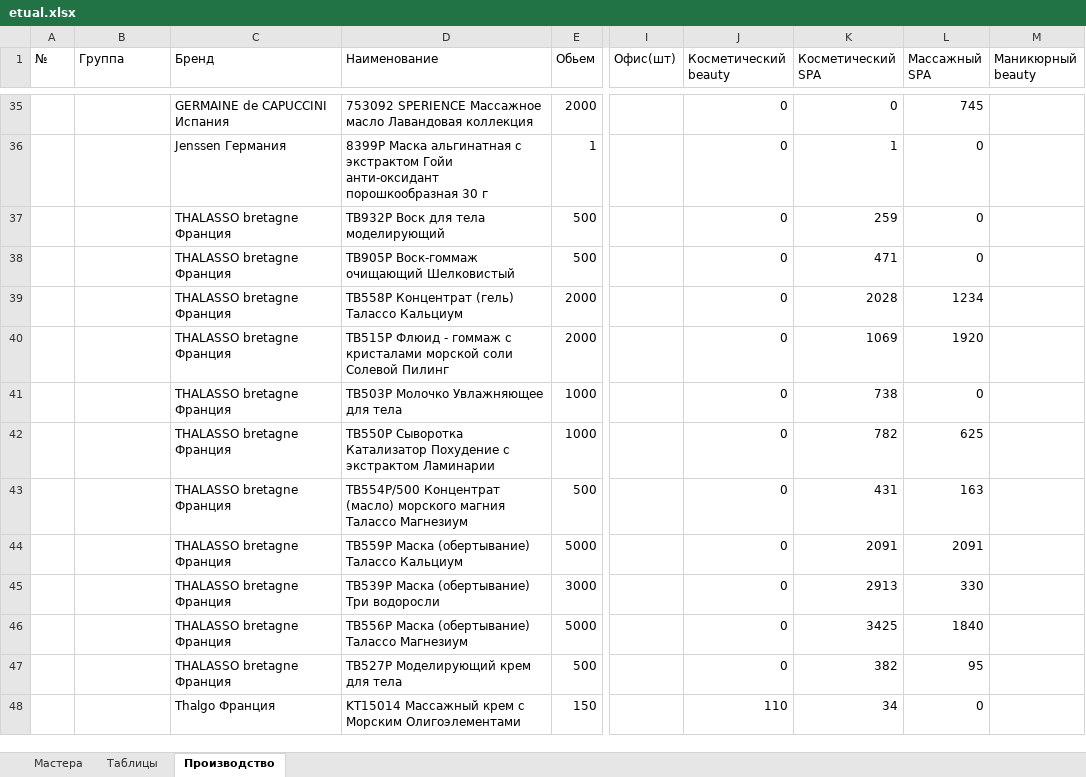
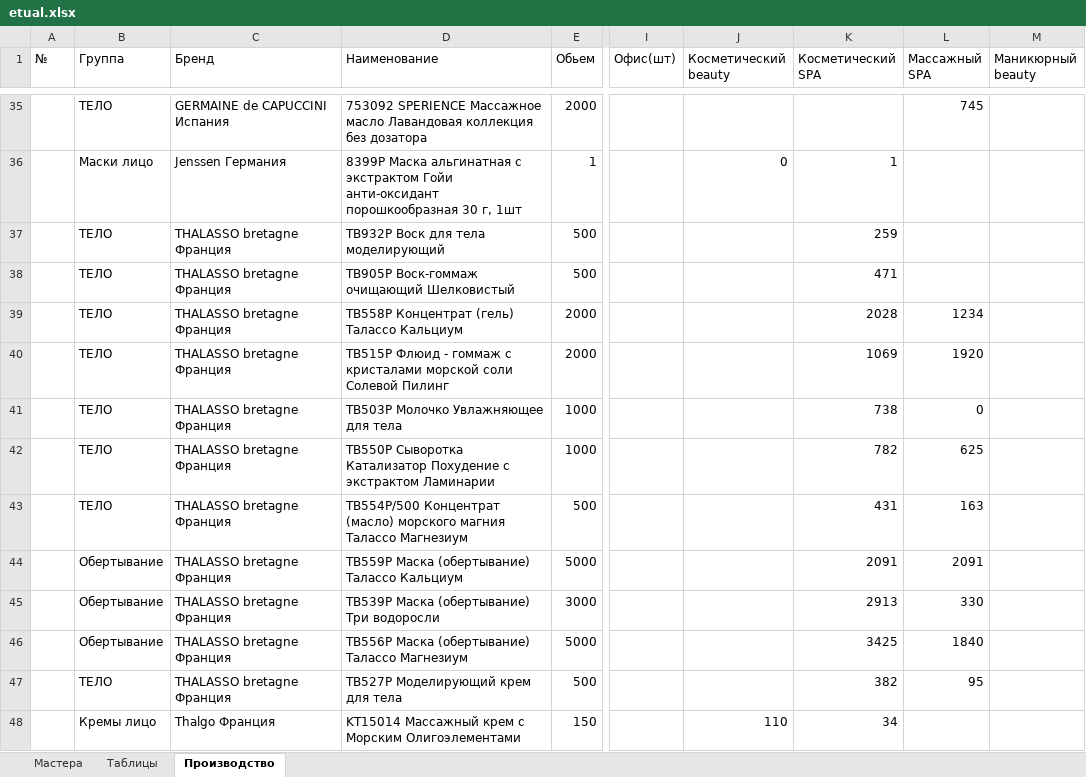
Before and after one commit to kelinsobw/bd_excel_python_tkinter, an Excel workbook: etual.xlsx, sheet Производство, drawn as a sheet; only a part is shown, gaps mark what is left out; values as stored, in another font and other column widths than the file's, no cell formats; the diff covers the shown part only; the diff names each change by its address in the sheet, - before the commit and + after, or states it on an @@ line.

```diff
--- a/etual.xlsx (sheet Производство)
+++ b/etual.xlsx (sheet Производство)
-B35 (Группа): (empty)
+B35 (Группа): ТЕЛО
-D35 (Наименование): …Лавандовая коллекция
+D35 (Наименование): …Лавандовая коллекция без дозатора
-J35 (Косметический beauty): 0
+J35 (Косметический beauty): (empty)
-K35 (Косметический SPA): 0
+K35 (Косметический SPA): (empty)
-B36 (Группа): (empty)
+B36 (Группа): Маски лицо
-D36 (Наименование): …порошкообразная 30 г
+D36 (Наименование): …порошкообразная 30 г, 1шт
-L36:L38 (Массажный SPA): 0
+L36:L38 (Массажный SPA): (empty)
-B37:B43 (Группа): (empty)
+B37:B43 (Группа): ТЕЛО
-J37:J47 (Косметический beauty): 0
+J37:J47 (Косметический beauty): (empty)
-B44:B46 (Группа): (empty)
+B44:B46 (Группа): Обертывание
-B47 (Группа): (empty)
+B47 (Группа): ТЕЛО
-B48 (Группа): (empty)
+B48 (Группа): Кремы лицо
-L48 (Массажный SPA): 0
+L48 (Массажный SPA): (empty)
```
Also changed, not shown: 24 added rows, 23 removed rows and 640 edited cells elsewhere in this sheet, sheet Таблицы, sheet Мастера, cell formats, 3 other files.
